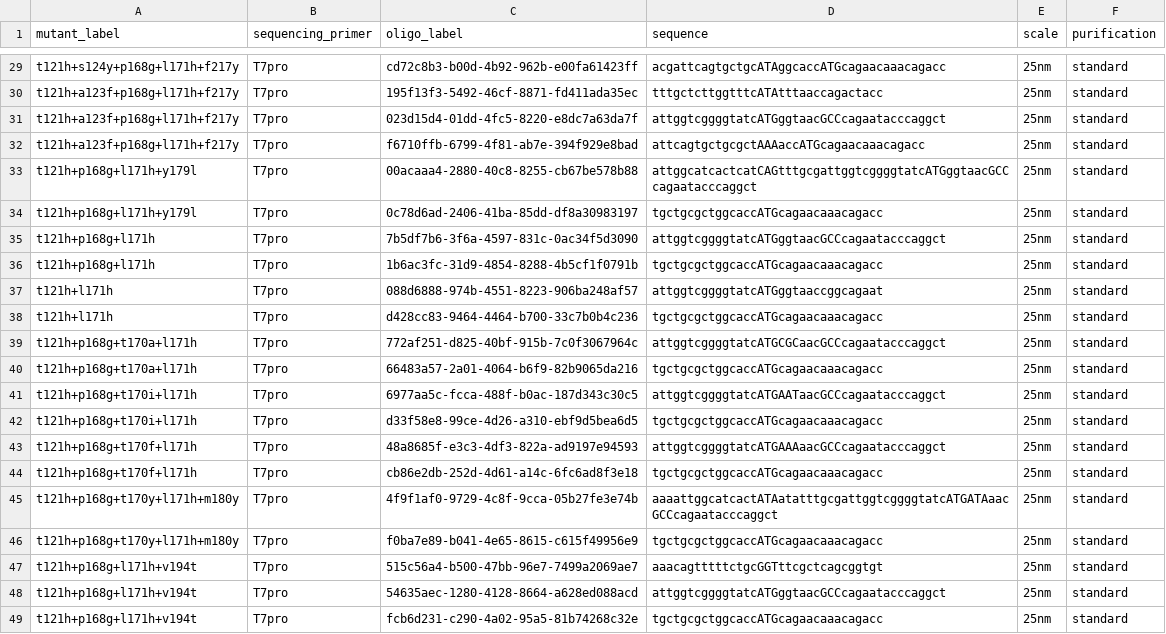
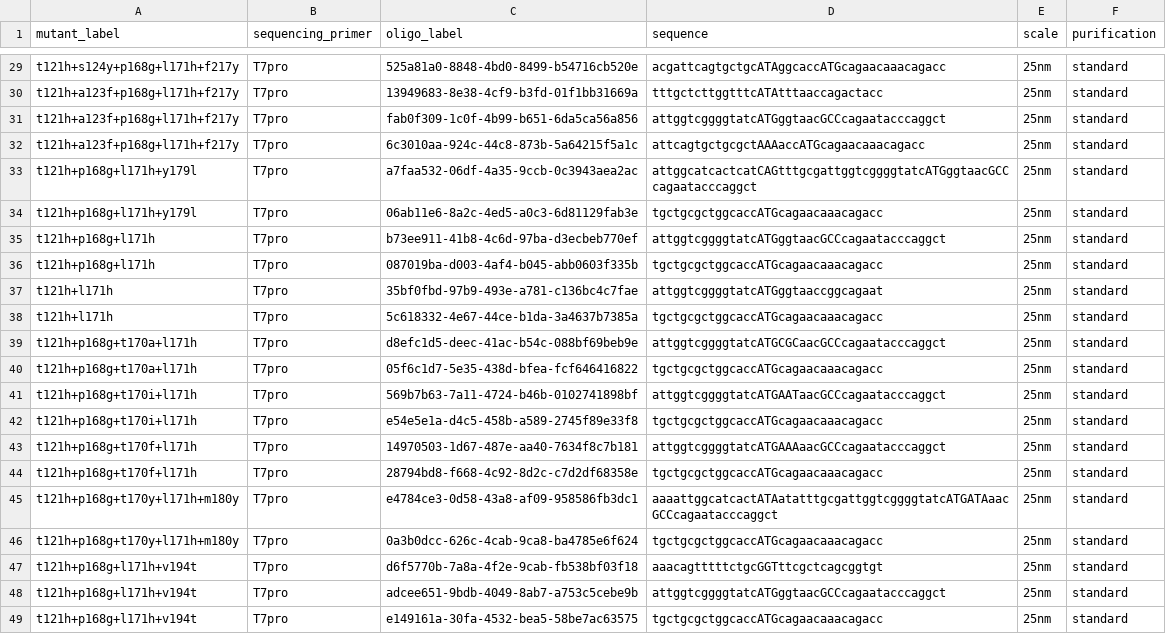
Before and after one commit to dacarlin/orders, a CSV file: kunkel_mutants.csv, drawn as a sheet; only a part is shown, gaps mark what is left out; the diff covers the shown part only; the diff names each change by its address in the sheet, - before the commit and + after, or states it on an @@ line.

```diff
--- a/kunkel_mutants.csv
+++ b/kunkel_mutants.csv
-C29 (oligo_label): cd72c8b3-b00d-4b92-962b-e00fa61423ff
+C29 (oligo_label): 525a81a0-8848-4bd0-8499-b54716cb520e
-C30 (oligo_label): 195f13f3-5492-46cf-8871-fd411ada35ec
+C30 (oligo_label): 13949683-8e38-4cf9-b3fd-01f1bb31669a
-C31 (oligo_label): 023d15d4-01dd-4fc5-8220-e8dc7a63da7f
+C31 (oligo_label): fab0f309-1c0f-4b99-b651-6da5ca56a856
-C32 (oligo_label): f6710ffb-6799-4f81-ab7e-394f929e8bad
+C32 (oligo_label): 6c3010aa-924c-44c8-873b-5a64215f5a1c
-C33 (oligo_label): 00acaaa4-2880-40c8-8255-cb67be578b88
+C33 (oligo_label): a7faa532-06df-4a35-9ccb-0c3943aea2ac
-C34 (oligo_label): 0c78d6ad-2406-41ba-85dd-df8a30983197
+C34 (oligo_label): 06ab11e6-8a2c-4ed5-a0c3-6d81129fab3e
-C35 (oligo_label): 7b5df7b6-3f6a-4597-831c-0ac34f5d3090
+C35 (oligo_label): b73ee911-41b8-4c6d-97ba-d3ecbeb770ef
-C36 (oligo_label): 1b6ac3fc-31d9-4854-8288-4b5cf1f0791b
+C36 (oligo_label): 087019ba-d003-4af4-b045-abb0603f335b
-C37 (oligo_label): 088d6888-974b-4551-8223-906ba248af57
+C37 (oligo_label): 35bf0fbd-97b9-493e-a781-c136bc4c7fae
-C38 (oligo_label): d428cc83-9464-4464-b700-33c7b0b4c236
+C38 (oligo_label): 5c618332-4e67-44ce-b1da-3a4637b7385a
-C39 (oligo_label): 772af251-d825-40bf-915b-7c0f3067964c
+C39 (oligo_label): d8efc1d5-deec-41ac-b54c-088bf69beb9e
-C40 (oligo_label): 66483a57-2a01-4064-b6f9-82b9065da216
+C40 (oligo_label): 05f6c1d7-5e35-438d-bfea-fcf646416822
-C41 (oligo_label): 6977aa5c-fcca-488f-b0ac-187d343c30c5
+C41 (oligo_label): 569b7b63-7a11-4724-b46b-0102741898bf
-C42 (oligo_label): d33f58e8-99ce-4d26-a310-ebf9d5bea6d5
+C42 (oligo_label): e54e5e1a-d4c5-458b-a589-2745f89e33f8
-C43 (oligo_label): 48a8685f-e3c3-4df3-822a-ad9197e94593
+C43 (oligo_label): 14970503-1d67-487e-aa40-7634f8c7b181
-C44 (oligo_label): cb86e2db-252d-4d61-a14c-6fc6ad8f3e18
+C44 (oligo_label): 28794bd8-f668-4c92-8d2c-c7d2df68358e
-C45 (oligo_label): 4f9f1af0-9729-4c8f-9cca-05b27fe3e74b
+C45 (oligo_label): e4784ce3-0d58-43a8-af09-958586fb3dc1
-C46 (oligo_label): f0ba7e89-b041-4e65-8615-c615f49956e9
+C46 (oligo_label): 0a3b0dcc-626c-4cab-9ca8-ba4785e6f624
-C47 (oligo_label): 515c56a4-b500-47bb-96e7-7499a2069ae7
+C47 (oligo_label): d6f5770b-7a8a-4f2e-9cab-fb538bf03f18
-C48 (oligo_label): 54635aec-1280-4128-8664-a628ed088acd
+C48 (oligo_label): adcee651-9bdb-4049-8ab7-a753c5cebe9b
-C49 (oligo_label): fcb6d231-c290-4a02-95a5-81b74268c32e
+C49 (oligo_label): e149161a-30fa-4532-bea5-58be7ac63575
```
Also changed, not shown: 27 edited cells elsewhere in this file, 2 other files.
